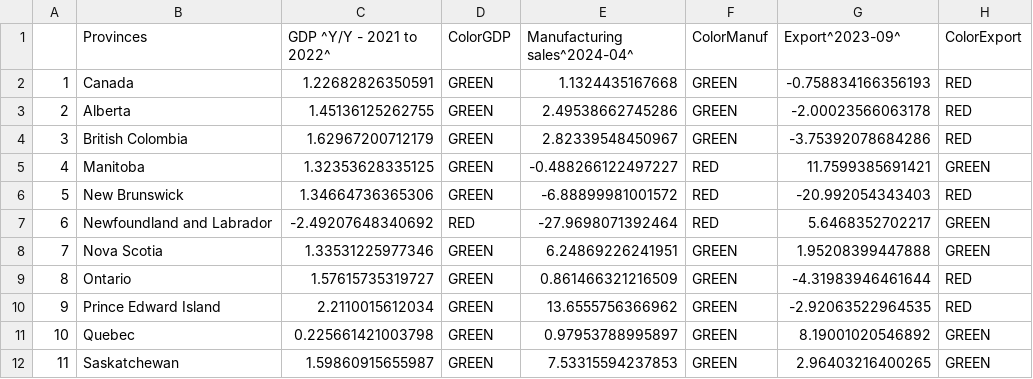
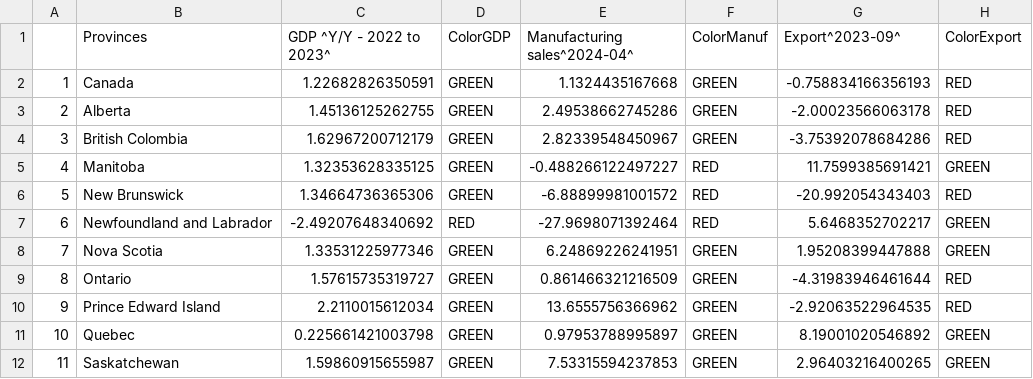
Before and after one commit to Dabra56/Economic_Dashboard, a CSV file: data/table_economy.csv, drawn as a sheet; only a part is shown; the diff names each change by its address in the sheet, - before the commit and + after, or states it on an @@ line.

Commit message:
New Executive Order signed - data updated!

```diff
--- a/data/table_economy.csv
+++ b/data/table_economy.csv
-C1: GDP ^Y/Y - 2021 to 2022^
+C1: GDP ^Y/Y - 2022 to 2023^
```
